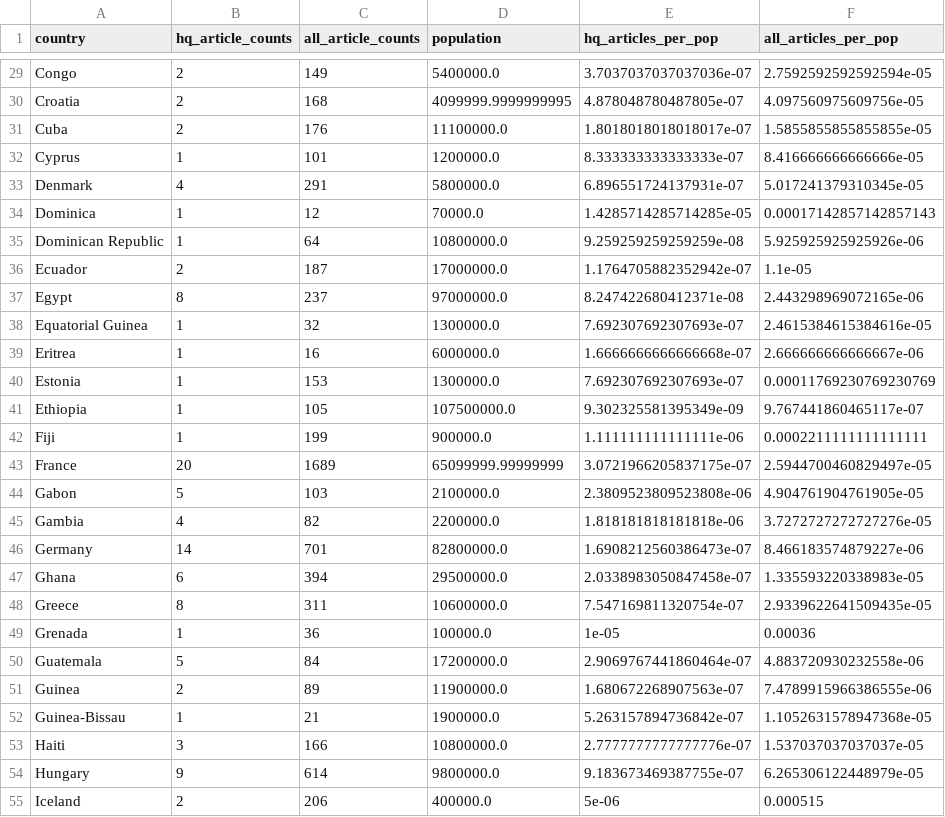
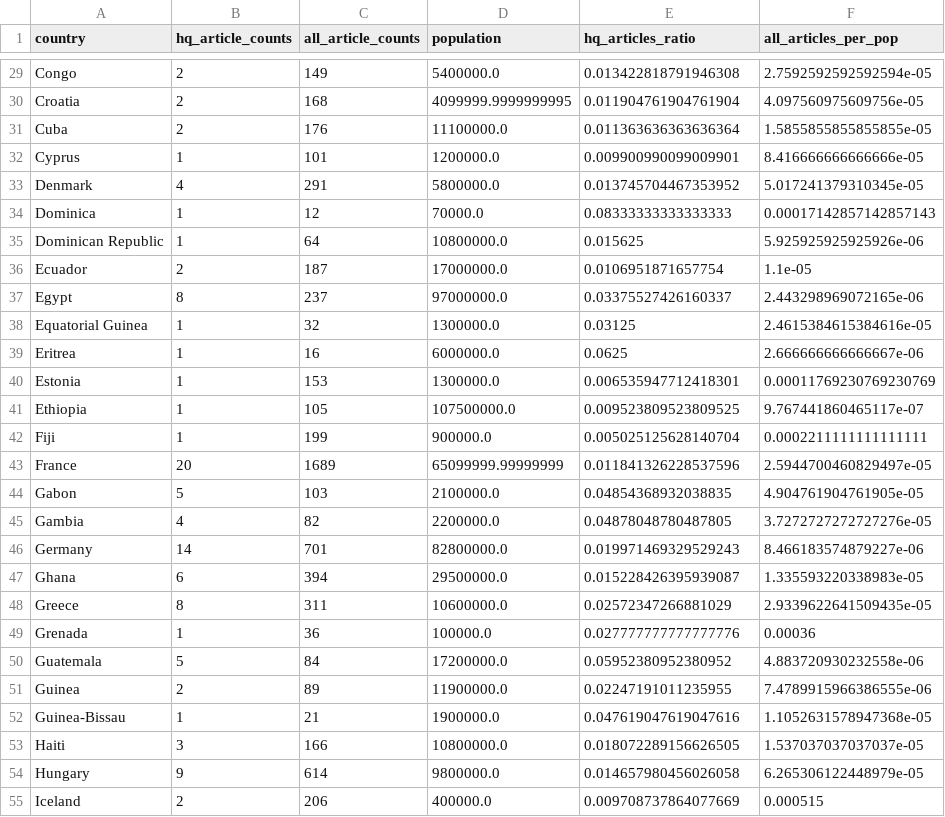
Before and after one commit to havanagrawal/data-512-a2, a CSV file: data/article_quality_with_population.csv, drawn as a sheet; only a part is shown, gaps mark what is left out; the diff covers the shown part only; the diff names each change by its address in the sheet, - before the commit and + after, or states it on an @@ line.

```diff
--- a/data/article_quality_with_population.csv
+++ b/data/article_quality_with_population.csv
-E1: hq_articles_per_pop
+E1: hq_articles_ratio
-E29 (hq_articles_ratio): 3.7037037037037036e-07
+E29 (hq_articles_ratio): 0.013422818791946308
-E30 (hq_articles_ratio): 4.878048780487805e-07
+E30 (hq_articles_ratio): 0.011904761904761904
-E31 (hq_articles_ratio): 1.8018018018018017e-07
+E31 (hq_articles_ratio): 0.011363636363636364
-E32 (hq_articles_ratio): 8.333333333333333e-07
+E32 (hq_articles_ratio): 0.009900990099009901
-E33 (hq_articles_ratio): 6.896551724137931e-07
+E33 (hq_articles_ratio): 0.013745704467353952
-E34 (hq_articles_ratio): 1.4285714285714285e-05
+E34 (hq_articles_ratio): 0.08333333333333333
-E35 (hq_articles_ratio): 9.259259259259259e-08
+E35 (hq_articles_ratio): 0.015625
-E36 (hq_articles_ratio): 1.1764705882352942e-07
+E36 (hq_articles_ratio): 0.0106951871657754
-E37 (hq_articles_ratio): 8.247422680412371e-08
+E37 (hq_articles_ratio): 0.03375527426160337
-E38 (hq_articles_ratio): 7.692307692307693e-07
+E38 (hq_articles_ratio): 0.03125
-E39 (hq_articles_ratio): 1.6666666666666668e-07
+E39 (hq_articles_ratio): 0.0625
-E40 (hq_articles_ratio): 7.692307692307693e-07
+E40 (hq_articles_ratio): 0.006535947712418301
-E41 (hq_articles_ratio): 9.302325581395349e-09
+E41 (hq_articles_ratio): 0.009523809523809525
-E42 (hq_articles_ratio): 1.111111111111111e-06
+E42 (hq_articles_ratio): 0.005025125628140704
-E43 (hq_articles_ratio): 3.0721966205837175e-07
+E43 (hq_articles_ratio): 0.011841326228537596
-E44 (hq_articles_ratio): 2.3809523809523808e-06
+E44 (hq_articles_ratio): 0.04854368932038835
-E45 (hq_articles_ratio): 1.818181818181818e-06
+E45 (hq_articles_ratio): 0.04878048780487805
-E46 (hq_articles_ratio): 1.6908212560386473e-07
+E46 (hq_articles_ratio): 0.019971469329529243
-E47 (hq_articles_ratio): 2.0338983050847458e-07
+E47 (hq_articles_ratio): 0.015228426395939087
-E48 (hq_articles_ratio): 7.547169811320754e-07
+E48 (hq_articles_ratio): 0.02572347266881029
-E49 (hq_articles_ratio): 1e-05
+E49 (hq_articles_ratio): 0.027777777777777776
-E50 (hq_articles_ratio): 2.9069767441860464e-07
+E50 (hq_articles_ratio): 0.05952380952380952
-E51 (hq_articles_ratio): 1.680672268907563e-07
+E51 (hq_articles_ratio): 0.02247191011235955
-E52 (hq_articles_ratio): 5.263157894736842e-07
+E52 (hq_articles_ratio): 0.047619047619047616
-E53 (hq_articles_ratio): 2.7777777777777776e-07
+E53 (hq_articles_ratio): 0.018072289156626505
-E54 (hq_articles_ratio): 9.183673469387755e-07
+E54 (hq_articles_ratio): 0.014657980456026058
-E55 (hq_articles_ratio): 5e-06
+E55 (hq_articles_ratio): 0.009708737864077669
```
Also changed, not shown: 116 edited cells elsewhere in this file, 2 other files.
